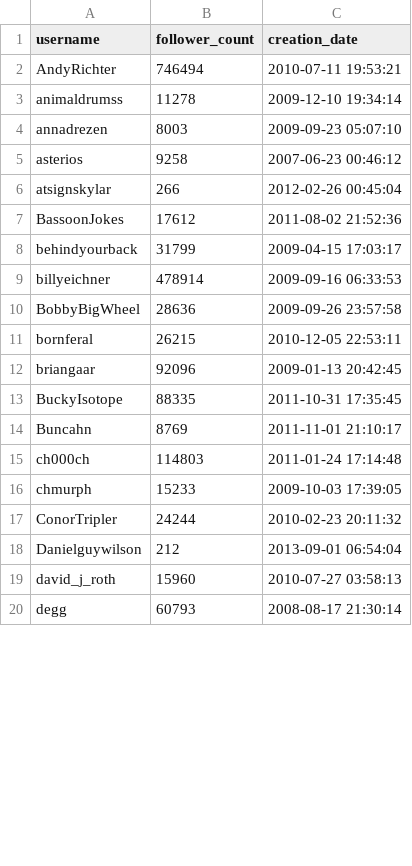
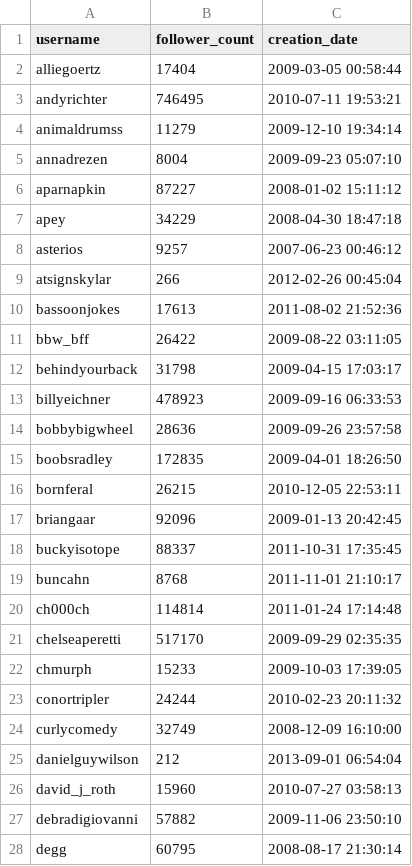
Before and after one commit to alancast/JokeSuggester, a CSV file: userstatistics.csv, drawn as a sheet; only a part is shown; the diff covers the shown part only.

Commit message:
Added more datasets and minor updates to createuserStatistics, and ScrapeTwitter. Mostly just making sure everything is lowercase

```diff
--- a/userstatistics.csv
+++ b/userstatistics.csv
@@ -1,20 +1,28 @@
 username,follower_count,creation_date
-AndyRichter,746494,2010-07-11 19:53:21
-animaldrumss,11278,2009-12-10 19:34:14
-annadrezen,8003,2009-09-23 05:07:10
-asterios,9258,2007-06-23 00:46:12
+alliegoertz,17404,2009-03-05 00:58:44
+andyrichter,746495,2010-07-11 19:53:21
+animaldrumss,11279,2009-12-10 19:34:14
+annadrezen,8004,2009-09-23 05:07:10
+aparnapkin,87227,2008-01-02 15:11:12
+apey,34229,2008-04-30 18:47:18
+asterios,9257,2007-06-23 00:46:12
 atsignskylar,266,2012-02-26 00:45:04
-BassoonJokes,17612,2011-08-02 21:52:36
-behindyourback,31799,2009-04-15 17:03:17
-billyeichner,478914,2009-09-16 06:33:53
-BobbyBigWheel,28636,2009-09-26 23:57:58
+bassoonjokes,17613,2011-08-02 21:52:36
+bbw_bff,26422,2009-08-22 03:11:05
+behindyourback,31798,2009-04-15 17:03:17
+billyeichner,478923,2009-09-16 06:33:53
+bobbybigwheel,28636,2009-09-26 23:57:58
+boobsradley,172835,2009-04-01 18:26:50
 bornferal,26215,2010-12-05 22:53:11
 briangaar,92096,2009-01-13 20:42:45
-BuckyIsotope,88335,2011-10-31 17:35:45
-Buncahn,8769,2011-11-01 21:10:17
-ch000ch,114803,2011-01-24 17:14:48
+buckyisotope,88337,2011-10-31 17:35:45
+buncahn,8768,2011-11-01 21:10:17
+ch000ch,114814,2011-01-24 17:14:48
+chelseaperetti,517170,2009-09-29 02:35:35
 chmurph,15233,2009-10-03 17:39:05
-ConorTripler,24244,2010-02-23 20:11:32
-Danielguywilson,212,2013-09-01 06:54:04
+conortripler,24244,2010-02-23 20:11:32
+curlycomedy,32749,2008-12-09 16:10:00
+danielguywilson,212,2013-09-01 06:54:04
 david_j_roth,15960,2010-07-27 03:58:13
-degg,60793,2008-08-17 21:30:14
+debradigiovanni,57882,2009-11-06 23:50:10
+degg,60795,2008-08-17 21:30:14
```
Also changed, not shown: 23 added rows, 11 removed rows, 2 moved rows and 28 edited cells elsewhere in this file, Datasets/dril_tweets.csv, 22 other files.
